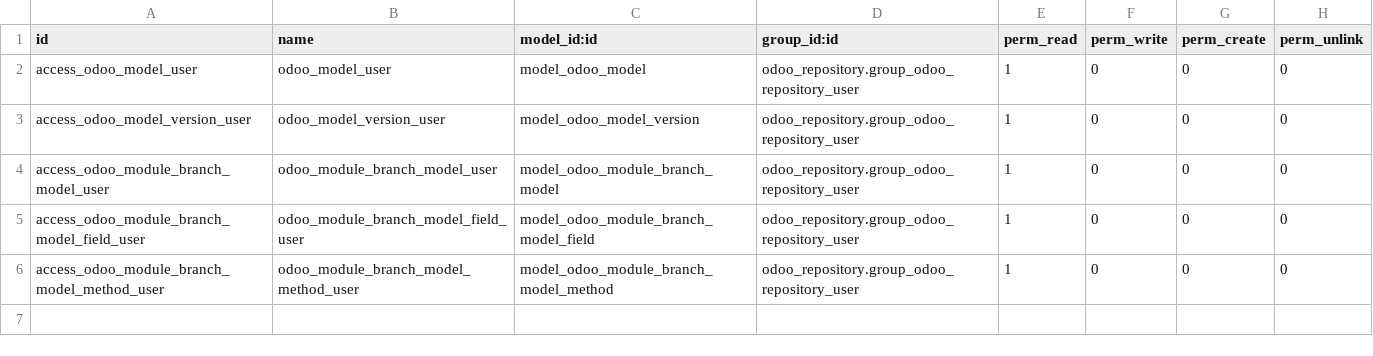
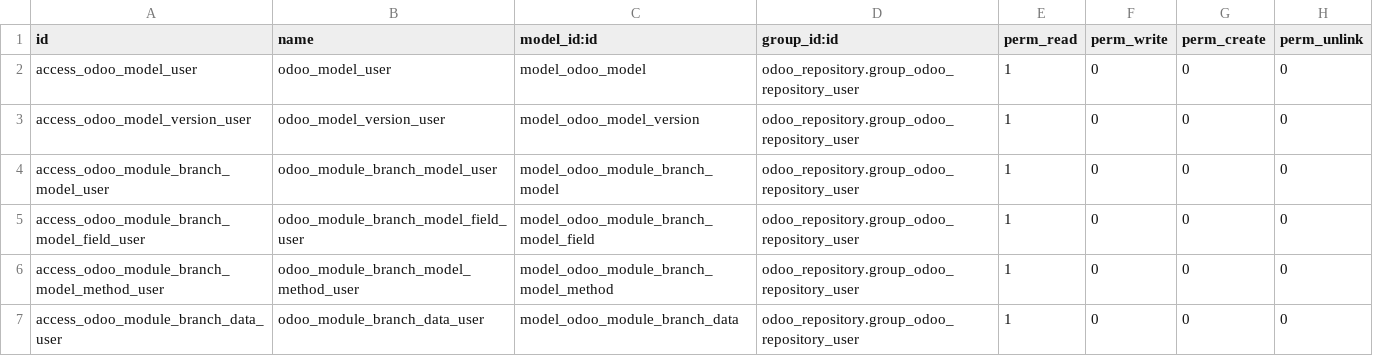
Before and after one commit to OCA/module-composition-analysis, a CSV file: odoo_repository_code/security/ir.model.access.csv, drawn as a sheet; the diff names each change by its address in the sheet, - before the commit and + after, or states it on an @@ line.

Commit message:
[IMP] odoo_repository_code: scan modules data (XML/CSV)

```diff
--- a/odoo_repository_code/security/ir.model.access.csv
+++ b/odoo_repository_code/security/ir.model.access.csv
+row 7: access_odoo_module_branch_data_user | odoo_module_branch_data_user | model_odoo_module_branch_data | odoo_repository.group_odoo_repository_user | 1 | 0 | 0 | 0
```
Also changed, not shown: 14 other files.
